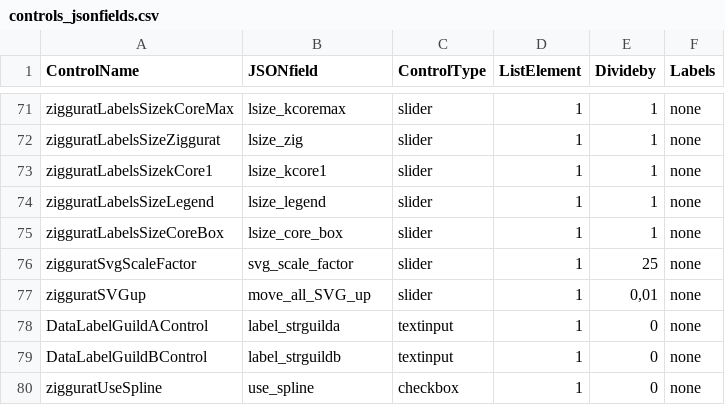
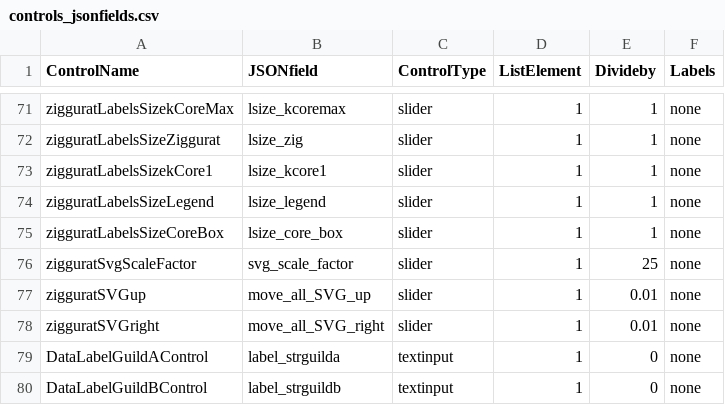
Before and after one commit to jgalgarra/bipartgraph, a CSV file: resources/controls_jsonfields.csv, drawn as a sheet; only a part is shown, gaps mark what is left out; the shorter side is filled out with more unchanged rows.

```diff
--- a/resources/controls_jsonfields.csv
+++ b/resources/controls_jsonfields.csv
@@ -76,3 +76,4 @@
 "zigguratSvgScaleFactor";"svg_scale_factor";"slider";1;25;"none"
-"zigguratSVGup";"move_all_SVG_up";"slider";1;"0,01";"none"
+"zigguratSVGup";"move_all_SVG_up";"slider";1;0.01;"none"
+"zigguratSVGright";"move_all_SVG_right";"slider";1;0.01;"none"
 "DataLabelGuildAControl";"label_strguilda";"textinput";1;0;"none"
```
Also changed, not shown: conf/labelcolors.csv, resources/strings.csv, 18 other files.
